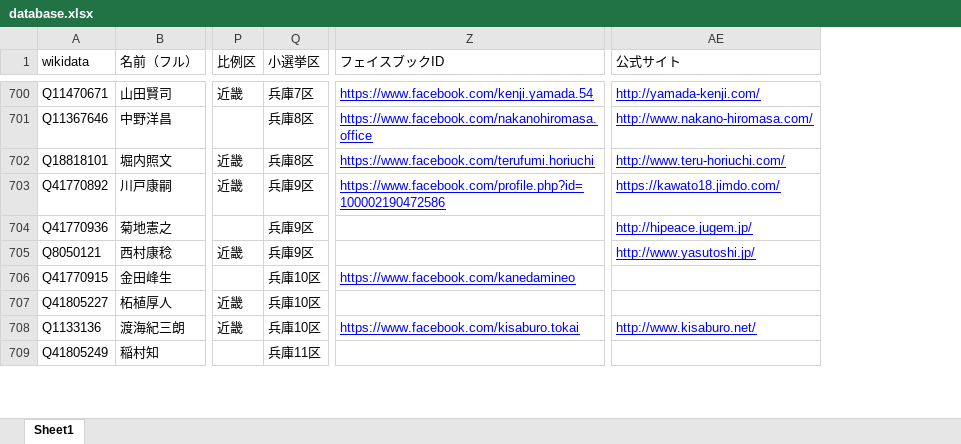
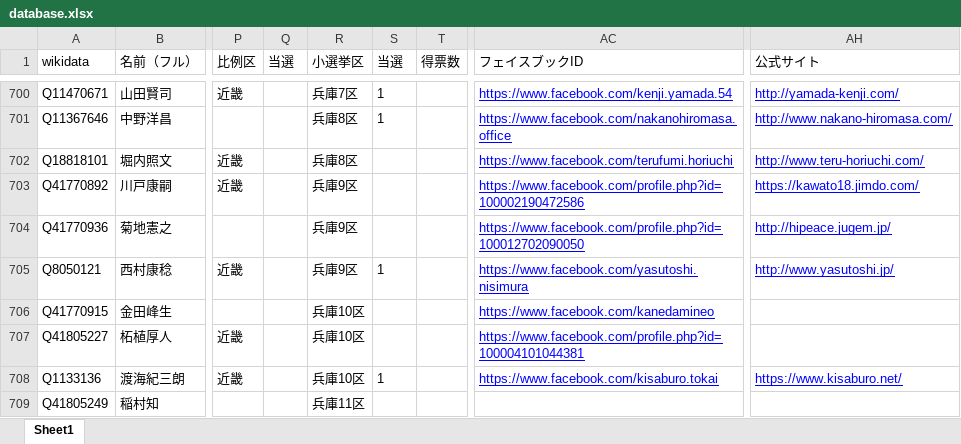
Before and after one commit to hkwi/shuin48pre, an Excel workbook: docs/database.xlsx, sheet Sheet1, drawn as a sheet; only a part is shown, gaps mark what is left out; values as stored, in another font and other column widths than the file's, no borders; addresses are those after the commit; the diff covers the shown part only; the diff names each change by its address in the sheet, - before the commit and + after, or states it on an @@ line.

```diff
--- a/docs/database.xlsx (sheet Sheet1)
+++ b/docs/database.xlsx (sheet Sheet1)
+column Q (当選), empty
+column S (当選), rows 700-708: 1 | 1 |  |  |  | 1 |  |  | 1
+column T (得票数), empty
-AC704 (フェイスブックID): (empty)
+AC704 (フェイスブックID): https://www.facebook.com/profile.php?id=100012702090050
-AC705 (フェイスブックID): (empty)
+AC705 (フェイスブックID): https://www.facebook.com/yasutoshi.nisimura
-AC707 (フェイスブックID): (empty)
+AC707 (フェイスブックID): https://www.facebook.com/profile.php?id=100004101044381
-AH708 (公式サイト): http://www.kisaburo.net/
+AH708 (公式サイト): https://www.kisaburo.net/
```
Also changed, not shown: 170 edited cells elsewhere in this sheet, 6 other files.
